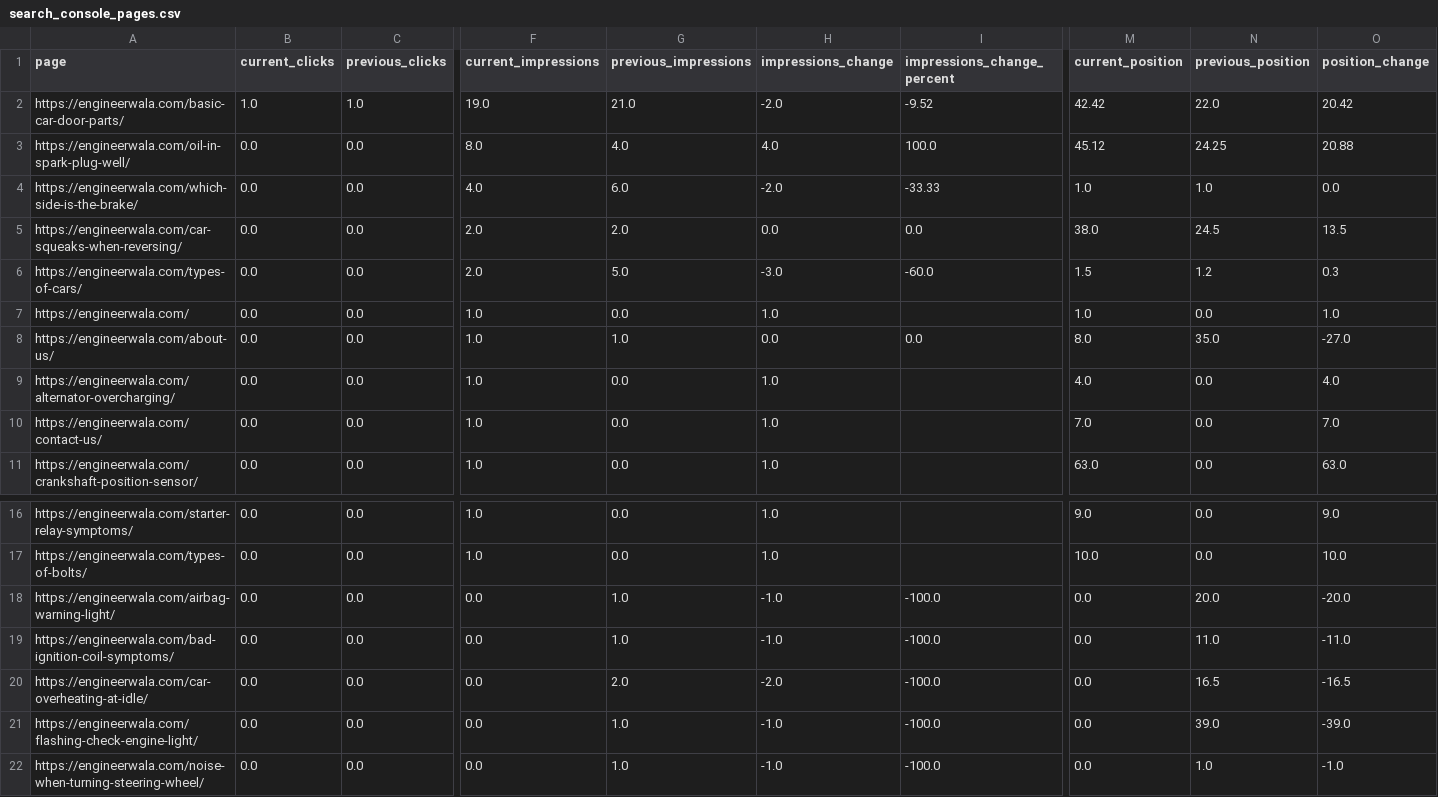
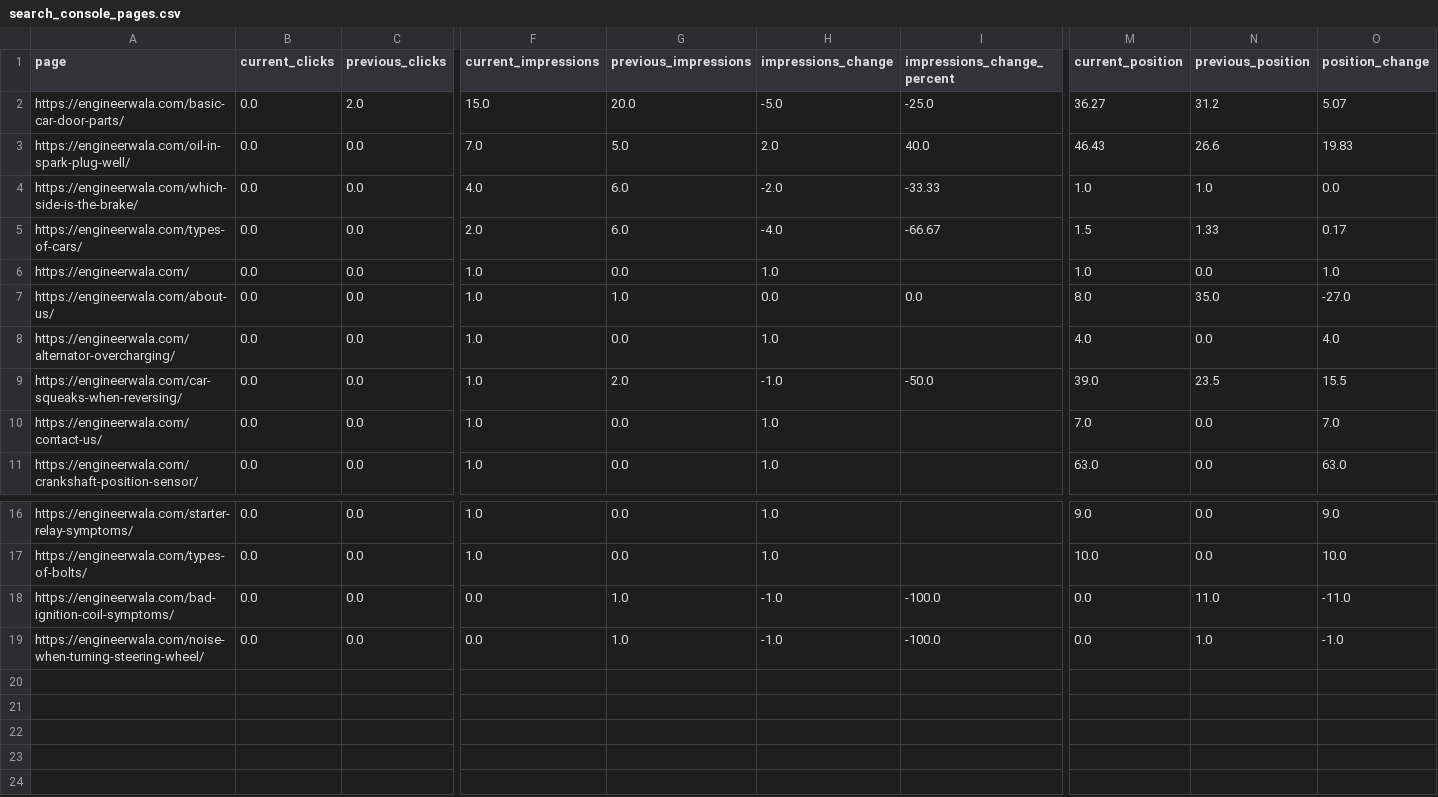
Before and after one commit to hamidrasheed350-hue/engineerwala-seo-tracker, a CSV file: data/search_console_pages.csv, drawn as a sheet; only a part is shown, gaps mark what is left out; removed rows and columns are numbered as before the commit, all else as after; rows hold the shown columns only; the diff covers the shown part only; the diff names each change by its address in the sheet, - before the commit and + after, or states it on an @@ line.

```diff
--- a/data/search_console_pages.csv
+++ b/data/search_console_pages.csv
-B2 (current_clicks): 1.0
+B2 (current_clicks): 0.0
-C2 (previous_clicks): 1.0
+C2 (previous_clicks): 2.0
-F2 (current_impressions): 19.0
+F2 (current_impressions): 15.0
-G2 (previous_impressions): 21.0
+G2 (previous_impressions): 20.0
-H2 (impressions_change): -2.0
+H2 (impressions_change): -5.0
-I2 (impressions_change_percent): -9.52
+I2 (impressions_change_percent): -25.0
-M2 (current_position): 42.42
+M2 (current_position): 36.27
-N2 (previous_position): 22.0
+N2 (previous_position): 31.2
-O2 (position_change): 20.42
+O2 (position_change): 5.07
-F3 (current_impressions): 8.0
+F3 (current_impressions): 7.0
-G3 (previous_impressions): 4.0
+G3 (previous_impressions): 5.0
-H3 (impressions_change): 4.0
+H3 (impressions_change): 2.0
-I3 (impressions_change_percent): 100.0
+I3 (impressions_change_percent): 40.0
-M3 (current_position): 45.12
+M3 (current_position): 46.43
-N3 (previous_position): 24.25
+N3 (previous_position): 26.6
-O3 (position_change): 20.88
+O3 (position_change): 19.83
-row 5: https://engineerwala.com/car-squeaks-when-reversing/ | 0.0 | 0.0 | 2.0 | 2.0 | 0.0 | 0.0 | 38.0 | 24.5 | 13.5
-G5 (previous_impressions): 5.0
+G5 (previous_impressions): 6.0
-H5 (impressions_change): -3.0
+H5 (impressions_change): -4.0
-I5 (impressions_change_percent): -60.0
+I5 (impressions_change_percent): -66.67
-N5 (previous_position): 1.2
+N5 (previous_position): 1.33
-O5 (position_change): 0.3
+O5 (position_change): 0.17
+row 9: https://engineerwala.com/car-squeaks-when-reversing/ | 0.0 | 0.0 | 1.0 | 2.0 | -1.0 | -50.0 | 39.0 | 23.5 | 15.5
-row 18: https://engineerwala.com/airbag-warning-light/ | 0.0 | 0.0 | 0.0 | 1.0 | -1.0 | -100.0 | 0.0 | 20.0 | -20.0
-row 20: https://engineerwala.com/car-overheating-at-idle/ | 0.0 | 0.0 | 0.0 | 2.0 | -2.0 | -100.0 | 0.0 | 16.5 | -16.5
-row 21: https://engineerwala.com/flashing-check-engine-light/ | 0.0 | 0.0 | 0.0 | 1.0 | -1.0 | -100.0 | 0.0 | 39.0 | -39.0
```
Also changed, not shown: 5 edited cells elsewhere in this file, data/high_issues.csv, data/issues.csv, 14 other files.
